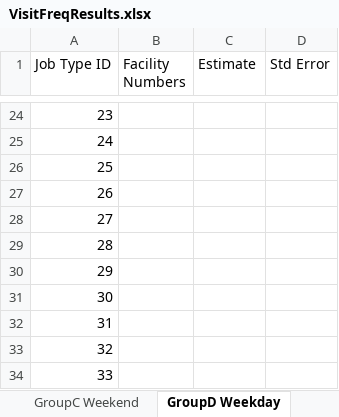
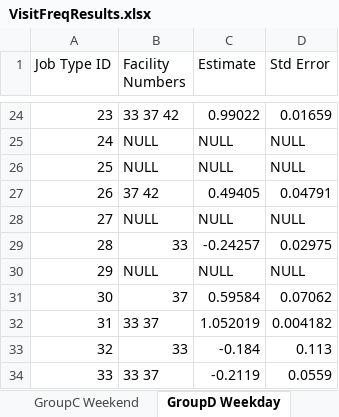
Before and after one commit to eodole/CompEpi, an Excel workbook: Results/VisitFreqResults.xlsx, sheet GroupD Weekday, drawn as a sheet; only a part is shown, gaps mark what is left out; values as stored, in another font and other column widths than the file's, no borders; the diff covers the shown part only; the diff names each change by its address in the sheet, - before the commit and + after, or states it on an @@ line.

Commit message:
updated graphics and got through Vist Freq D Weekday

```diff
--- a/Results/VisitFreqResults.xlsx (sheet GroupD Weekday)
+++ b/Results/VisitFreqResults.xlsx (sheet GroupD Weekday)
-B24 (Facility Numbers): (empty)
+B24 (Facility Numbers): 33 37 42
-C24 (Estimate): (empty)
+C24 (Estimate): 0.99022
-D24 (Std Error): (empty)
+D24 (Std Error): 0.01659
-B25:B26 (Facility Numbers): (empty)
+B25:B26 (Facility Numbers): NULL
-C25:C26 (Estimate): (empty)
+C25:C26 (Estimate): NULL
-D25:D26 (Std Error): (empty)
+D25:D26 (Std Error): NULL
-B27 (Facility Numbers): (empty)
+B27 (Facility Numbers): 37 42
-C27 (Estimate): (empty)
+C27 (Estimate): 0.49405
-D27 (Std Error): (empty)
+D27 (Std Error): 0.04791
-B28 (Facility Numbers): (empty)
+B28 (Facility Numbers): NULL
-C28 (Estimate): (empty)
+C28 (Estimate): NULL
-D28 (Std Error): (empty)
+D28 (Std Error): NULL
-B29 (Facility Numbers): (empty)
+B29 (Facility Numbers): 33
-C29 (Estimate): (empty)
+C29 (Estimate): -0.24257
-D29 (Std Error): (empty)
+D29 (Std Error): 0.02975
-B30 (Facility Numbers): (empty)
+B30 (Facility Numbers): NULL
-C30 (Estimate): (empty)
+C30 (Estimate): NULL
-D30 (Std Error): (empty)
+D30 (Std Error): NULL
-B31 (Facility Numbers): (empty)
+B31 (Facility Numbers): 37
-C31 (Estimate): (empty)
+C31 (Estimate): 0.59584
-D31 (Std Error): (empty)
+D31 (Std Error): 0.07062
-B32 (Facility Numbers): (empty)
+B32 (Facility Numbers): 33 37
-C32 (Estimate): (empty)
+C32 (Estimate): 1.052019
-D32 (Std Error): (empty)
+D32 (Std Error): 0.004182
-B33 (Facility Numbers): (empty)
+B33 (Facility Numbers): 33
-C33 (Estimate): (empty)
+C33 (Estimate): -0.184
-D33 (Std Error): (empty)
+D33 (Std Error): 0.113
-B34 (Facility Numbers): (empty)
+B34 (Facility Numbers): 33 37
-C34 (Estimate): (empty)
+C34 (Estimate): -0.2119
-D34 (Std Error): (empty)
+D34 (Std Error): 0.0559
```
Also changed, not shown: 42 edited cells elsewhere in this sheet, other sheet tabs, 1 other file.
